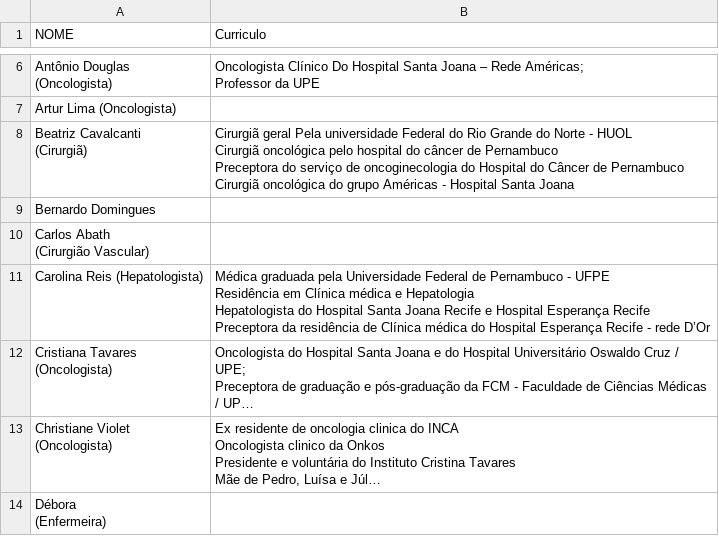
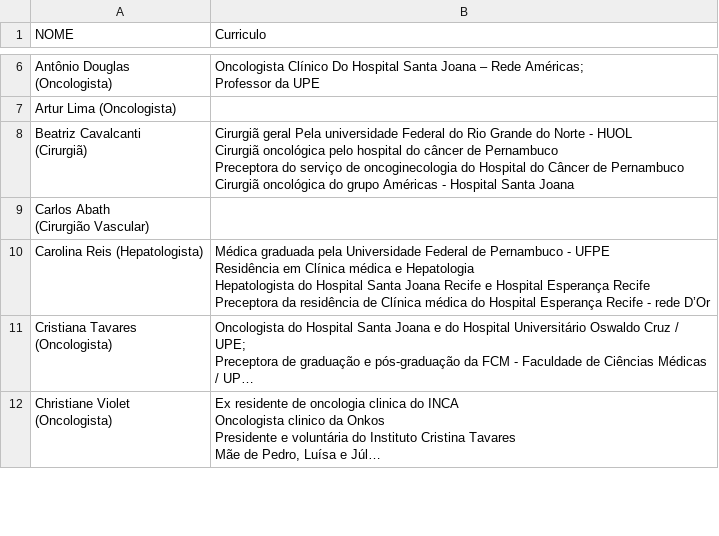
Before and after one commit to jgfn1/luka, a CSV file: tgi2026/resumes/resumes.csv, drawn as a sheet; only a part is shown, gaps mark what is left out; long unchanged cells end in …; removed rows and columns are numbered as before the commit, all else as after; ↵ is a line break in a cell; the diff covers the shown part only; the diff names each change by its address in the sheet, - before the commit and + after, or states it on an @@ line.

Commit message:
Update TGI 2026 schedule and speaker details
- Revised session details for October 16 and 17, 2026, including updates to speaker names and roles.
- Added new speakers Débora Medeiros and Victor Lira, along with their profiles and images.
- Updated session moderators for various panels to reflect current participants.
- Enhanced the overall structure of the schedule for improved clarity and accessibility.

```diff
--- a/tgi2026/resumes/resumes.csv
+++ b/tgi2026/resumes/resumes.csv
-row 9: Bernardo Domingues
-row 14: Débora ↵ (Enfermeira)
```
Also changed, not shown: 4 added rows, 3 removed rows and 1 edited cell elsewhere in this file, tgi2026/guests/chairs-moderators-speakers.csv, tgi2026/schedule/programacao-16-10.csv, 13 other files.
